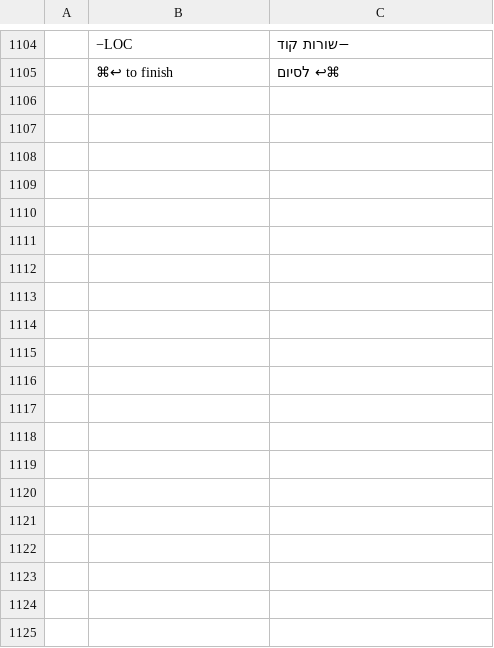
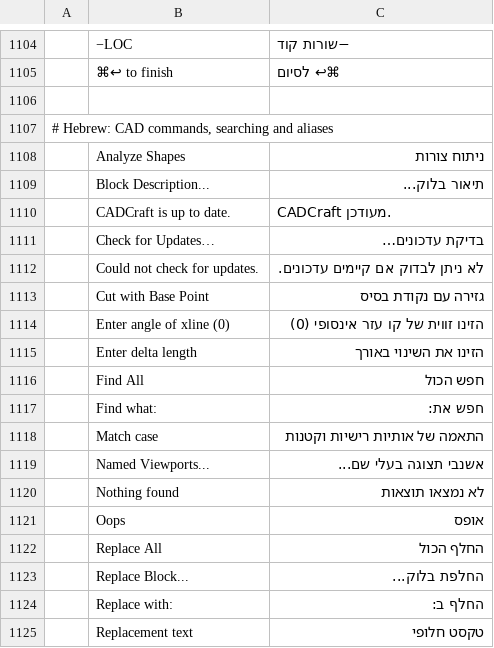
Before and after one commit to hrb9/craft-i18n, a TSV file: locales/he/cadcraft.tsv, drawn as a sheet; only a part is shown, gaps mark what is left out; the diff covers the shown part only; the diff names each change by its address in the sheet, - before the commit and + after, or states it on an @@ line.

Commit message:
i18n(he/cadcraft): fill 56 missing search and CAD command strings

```diff
--- a/locales/he/cadcraft.tsv
+++ b/locales/he/cadcraft.tsv
+row 1106: (empty)
+row 1107: # Hebrew: CAD commands, searching and aliases
+row 1108:  | Analyze Shapes | ניתוח צורות
+row 1109:  | Block Description... | תיאור בלוק...
+row 1110:  | CADCraft is up to date. | CADCraft מעודכן.
+row 1111:  | Check for Updates… | בדיקת עדכונים…
+row 1112:  | Could not check for updates. | לא ניתן לבדוק אם קיימים עדכונים.
+row 1113:  | Cut with Base Point | גזירה עם נקודת בסיס
+row 1114:  | Enter angle of xline (0) | הזינו זווית של קו עזר אינסופי (0)
+row 1115:  | Enter delta length | הזינו את השינוי באורך
+row 1116:  | Find All | חפש הכול
+row 1117:  | Find what: | חפש את:
+row 1118:  | Match case | התאמה של אותיות רישיות וקטנות
+row 1119:  | Named Viewports... | אשנבי תצוגה בעלי שם...
+row 1120:  | Nothing found | לא נמצאו תוצאות
+row 1121:  | Oops | אופס
+row 1122:  | Replace All | החלף הכול
+row 1123:  | Replace Block... | החלפת בלוק...
+row 1124:  | Replace with: | החלף ב:
+row 1125:  | Replacement text | טקסט חלופי
```
Also changed, not shown: 38 added rows elsewhere in this file.
